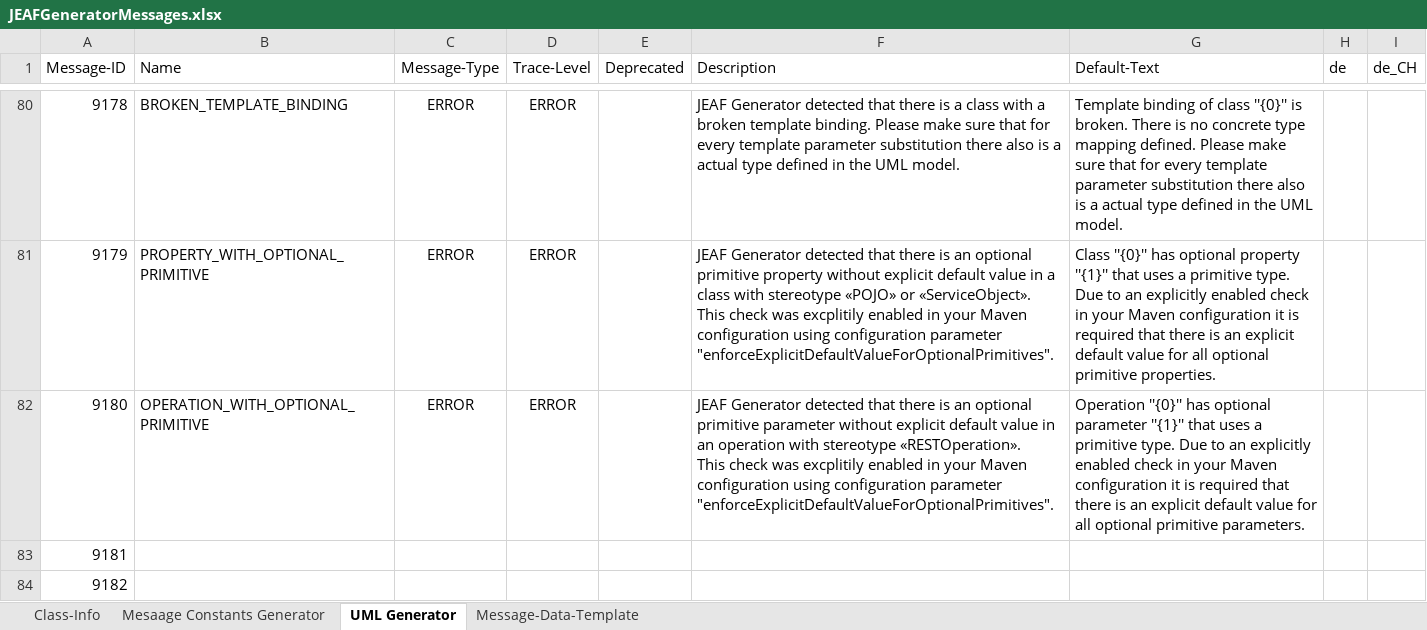
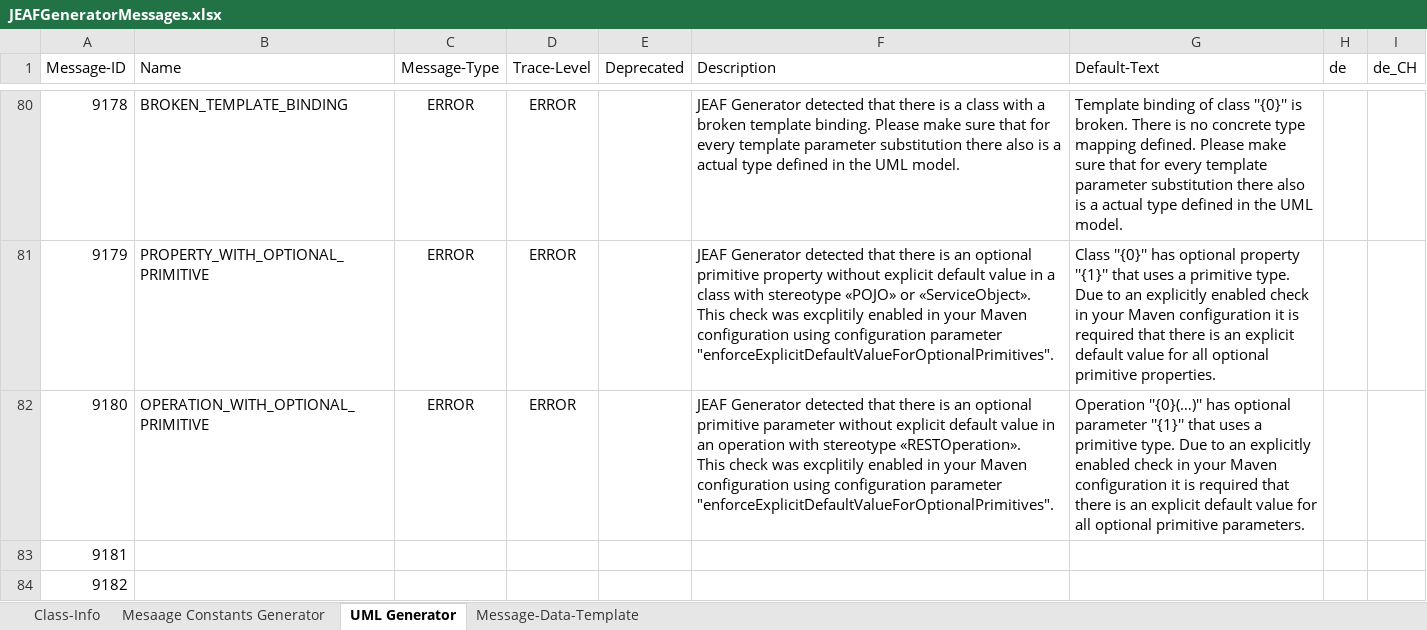
Before and after one commit to anaptecs/jeaf-generator-messages, an Excel workbook: jeaf-generator-messages/src/main/resources/JEAFGeneratorMessages.xlsx, sheet UML Generator, drawn as a sheet; only a part is shown, gaps mark what is left out; values as stored, in another font and other column widths than the file's, no borders; table styles not drawn; the diff names each change by its address in the sheet, - before the commit and + after, or states it on an @@ line.

Commit message:
Improved error messages for #8

```diff
--- a/jeaf-generator-messages/src/main/resources/JEAFGeneratorMessages.xlsx (sheet UML Generator)
+++ b/jeaf-generator-messages/src/main/resources/JEAFGeneratorMessages.xlsx (sheet UML Generator)
-G82 (Default-Text): Operation ''{0}'' has optional…
+G82 (Default-Text): Operation ''{0}(…)'' has optional…
```
Also changed, not shown: 1 other file.
